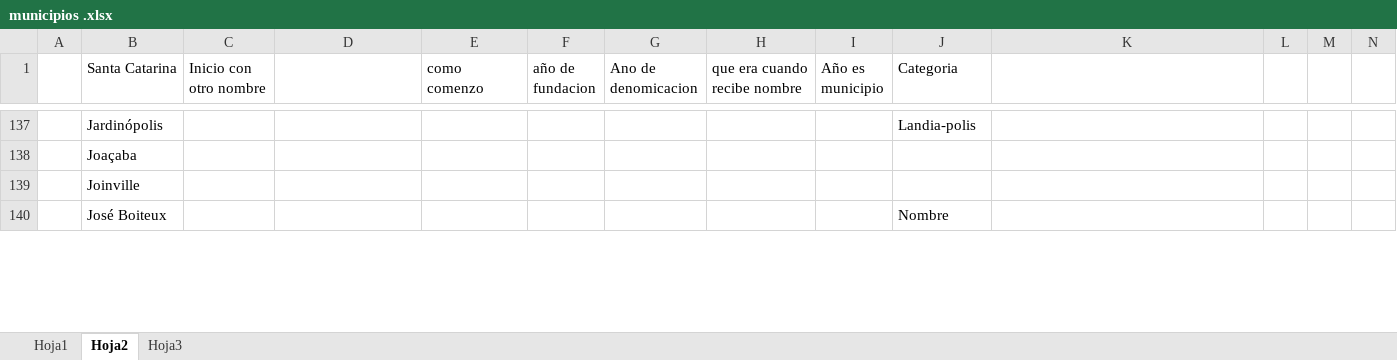
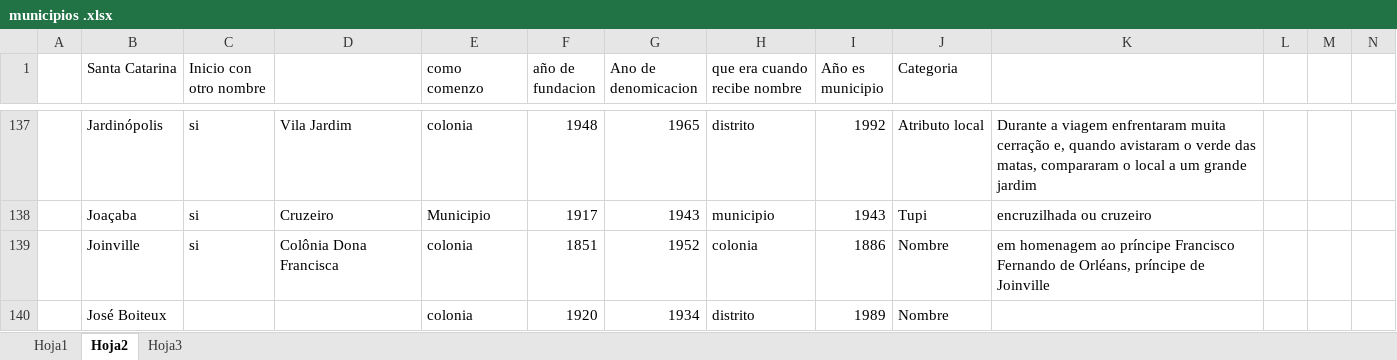
Before and after one commit to raurazod/Topografico-, an Excel workbook: municipios .xlsx, sheet Hoja2, drawn as a sheet; only a part is shown, gaps mark what is left out; values as stored, in another font and other column widths than the file's, no borders; the diff covers the shown part only; the diff names each change by its address in the sheet, - before the commit and + after, or states it on an @@ line.

```diff
--- a/municipios .xlsx (sheet Hoja2)
+++ b/municipios .xlsx (sheet Hoja2)
-C137:C139 (Inicio con otro nombre): (empty)
+C137:C139 (Inicio con otro nombre): si
-D137: (empty)
+D137: Vila Jardim
-E137 (como comenzo): (empty)
+E137 (como comenzo): colonia
-F137 (año de fundacion): (empty)
+F137 (año de fundacion): 1948
-G137 (Ano de denomicacion): (empty)
+G137 (Ano de denomicacion): 1965
-H137 (que era cuando recibe nombre): (empty)
+H137 (que era cuando recibe nombre): distrito
-I137 (Año es municipio): (empty)
+I137 (Año es municipio): 1992
-J137 (Categoria): Landia-polis
+J137 (Categoria): Atributo local
-K137: (empty)
+K137: Durante a viagem enfrentaram muita cerração e, quando avistaram o verde das matas, compararam o local a um grande jardim
-D138: (empty)
+D138: Cruzeiro
-E138 (como comenzo): (empty)
+E138 (como comenzo): Municipio
-F138 (año de fundacion): (empty)
+F138 (año de fundacion): 1917
-G138 (Ano de denomicacion): (empty)
+G138 (Ano de denomicacion): 1943
-H138 (que era cuando recibe nombre): (empty)
+H138 (que era cuando recibe nombre): municipio
-I138 (Año es municipio): (empty)
+I138 (Año es municipio): 1943
-J138 (Categoria): (empty)
+J138 (Categoria): Tupi
-K138: (empty)
+K138: encruzilhada ou cruzeiro
-D139: (empty)
+D139: Colônia Dona Francisca
-E139:E140 (como comenzo): (empty)
+E139:E140 (como comenzo): colonia
-F139 (año de fundacion): (empty)
+F139 (año de fundacion): 1851
-G139 (Ano de denomicacion): (empty)
+G139 (Ano de denomicacion): 1952
-H139 (que era cuando recibe nombre): (empty)
+H139 (que era cuando recibe nombre): colonia
-I139 (Año es municipio): (empty)
+I139 (Año es municipio): 1886
-J139 (Categoria): (empty)
+J139 (Categoria): Nombre
-K139: (empty)
+K139: em homenagem ao príncipe Francisco Fernando de Orléans, príncipe de Joinville
-F140 (año de fundacion): (empty)
+F140 (año de fundacion): 1920
-G140 (Ano de denomicacion): (empty)
+G140 (Ano de denomicacion): 1934
-H140 (que era cuando recibe nombre): (empty)
+H140 (que era cuando recibe nombre): distrito
-I140 (Año es municipio): (empty)
+I140 (Año es municipio): 1989
```
Also changed, not shown: 51 edited cells elsewhere in this sheet.
